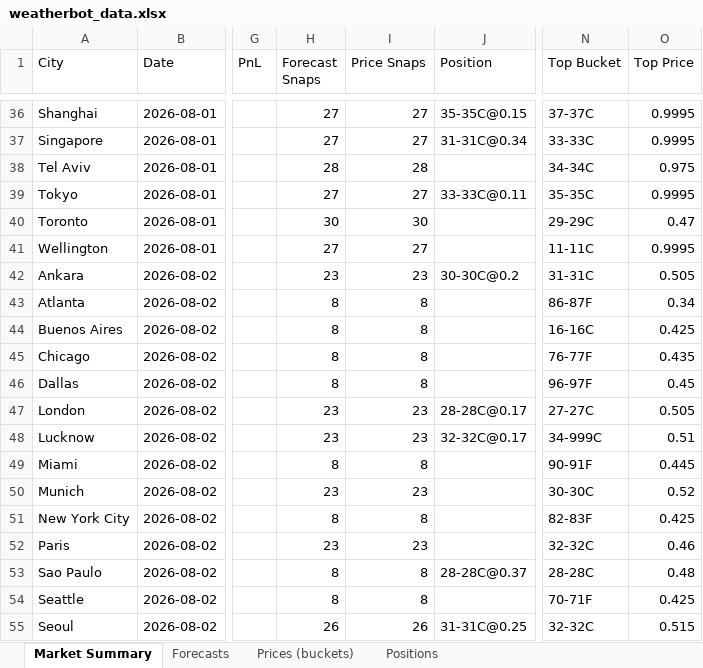
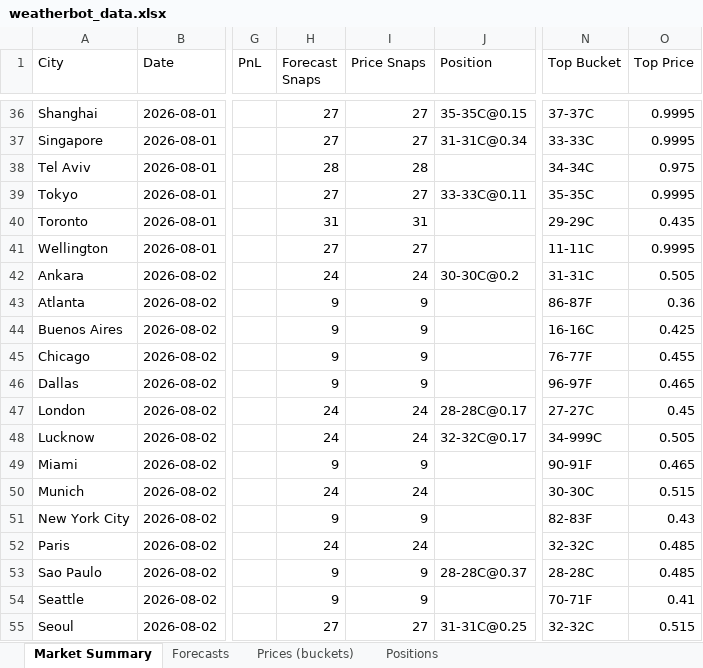
Before and after one commit to my6699/weatherbot-collector, an Excel workbook: data/weatherbot_data.xlsx, sheet Market Summary, drawn as a sheet; only a part is shown, gaps mark what is left out; values as stored, in another font and other column widths than the file's, no borders; the diff covers the shown part only; the diff names each change by its address in the sheet, - before the commit and + after, or states it on an @@ line.

```diff
--- a/data/weatherbot_data.xlsx (sheet Market Summary)
+++ b/data/weatherbot_data.xlsx (sheet Market Summary)
-H40 (Forecast Snaps): 30
+H40 (Forecast Snaps): 31
-I40 (Price Snaps): 30
+I40 (Price Snaps): 31
-O40 (Top Price): 0.47
+O40 (Top Price): 0.435
-H42 (Forecast Snaps): 23
+H42 (Forecast Snaps): 24
-I42 (Price Snaps): 23
+I42 (Price Snaps): 24
-H43:H46 (Forecast Snaps): 8
+H43:H46 (Forecast Snaps): 9
-I43:I46 (Price Snaps): 8
+I43:I46 (Price Snaps): 9
-O43 (Top Price): 0.34
+O43 (Top Price): 0.36
-O45 (Top Price): 0.435
+O45 (Top Price): 0.455
-O46 (Top Price): 0.45
+O46 (Top Price): 0.465
-H47:H48 (Forecast Snaps): 23
+H47:H48 (Forecast Snaps): 24
-I47:I48 (Price Snaps): 23
+I47:I48 (Price Snaps): 24
-O47 (Top Price): 0.505
+O47 (Top Price): 0.45
-O48 (Top Price): 0.51
+O48 (Top Price): 0.505
-H49 (Forecast Snaps): 8
+H49 (Forecast Snaps): 9
-I49 (Price Snaps): 8
+I49 (Price Snaps): 9
-O49 (Top Price): 0.445
+O49 (Top Price): 0.465
-H50 (Forecast Snaps): 23
+H50 (Forecast Snaps): 24
-I50 (Price Snaps): 23
+I50 (Price Snaps): 24
-O50 (Top Price): 0.52
+O50 (Top Price): 0.515
-H51 (Forecast Snaps): 8
+H51 (Forecast Snaps): 9
-I51 (Price Snaps): 8
+I51 (Price Snaps): 9
-O51 (Top Price): 0.425
+O51 (Top Price): 0.43
-H52 (Forecast Snaps): 23
+H52 (Forecast Snaps): 24
-I52 (Price Snaps): 23
+I52 (Price Snaps): 24
-O52 (Top Price): 0.46
+O52 (Top Price): 0.485
-H53:H54 (Forecast Snaps): 8
+H53:H54 (Forecast Snaps): 9
-I53:I54 (Price Snaps): 8
+I53:I54 (Price Snaps): 9
-O53 (Top Price): 0.48
+O53 (Top Price): 0.485
-O54 (Top Price): 0.425
+O54 (Top Price): 0.41
-H55 (Forecast Snaps): 26
+H55 (Forecast Snaps): 27
-I55 (Price Snaps): 26
+I55 (Price Snaps): 27
```
Also changed, not shown: 73 edited cells elsewhere in this sheet, sheet Prices (buckets), sheet Forecasts, 40 other files.
